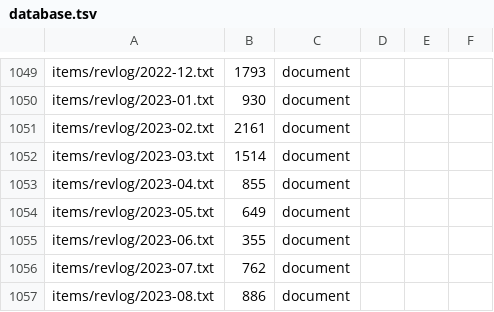
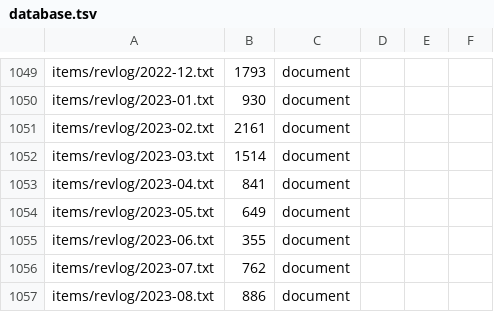
Before and after one commit to ayuusweetfish/caisse, a TSV file: misc/stat/database.tsv, drawn as a sheet; only a part is shown, gaps mark what is left out.

```diff
--- a/misc/stat/database.tsv
+++ b/misc/stat/database.tsv
@@ -1052,3 +1052,3 @@ items/revlog/2023-02.txt	2161	document
 items/revlog/2023-03.txt	1514	document
-items/revlog/2023-04.txt	855	document
+items/revlog/2023-04.txt	841	document
 items/revlog/2023-05.txt	649	document
```
Also changed, not shown: 1 other file.
